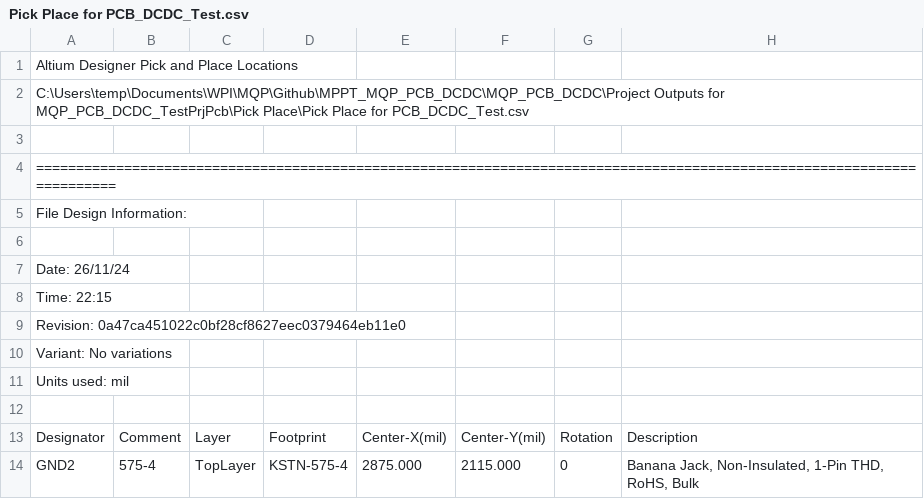
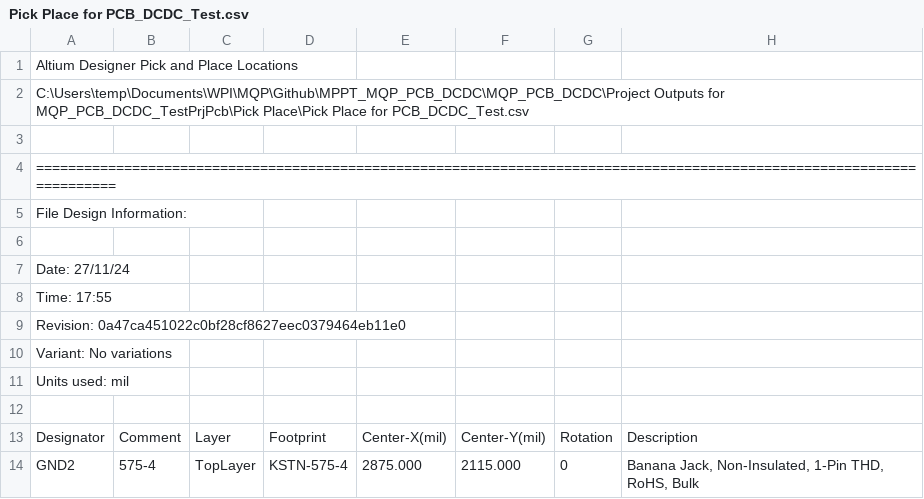
Before and after one commit to MPPT-MQP/PCB-DCDC-Test, a CSV file: MQP_PCB_DCDC/Project Outputs for MQP_PCB_DCDC_TestPrjPcb/Pick Place/Pick Place for PCB_DCDC_Test.csv, drawn as a sheet; only a part is shown.

```diff
--- a/MQP_PCB_DCDC/Project Outputs for MQP_PCB_DCDC_TestPrjPcb/Pick Place/Pick Place for PCB_DCDC_Test.csv
+++ b/MQP_PCB_DCDC/Project Outputs for MQP_PCB_DCDC_TestPrjPcb/Pick Place/Pick Place for PCB_DCDC_Test.csv
@@ -6,4 +6,4 @@ File Design Information:
 
-Date:       26/11/24
-Time:       22:15
+Date:       27/11/24
+Time:       17:55
 Revision:   0a47ca451022c0bf28cf8627eec0379464eb11e0
```
Also changed, not shown: 18 other files.
